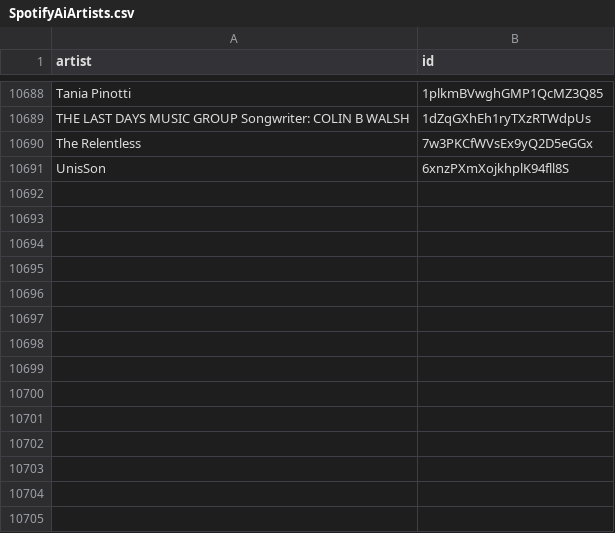
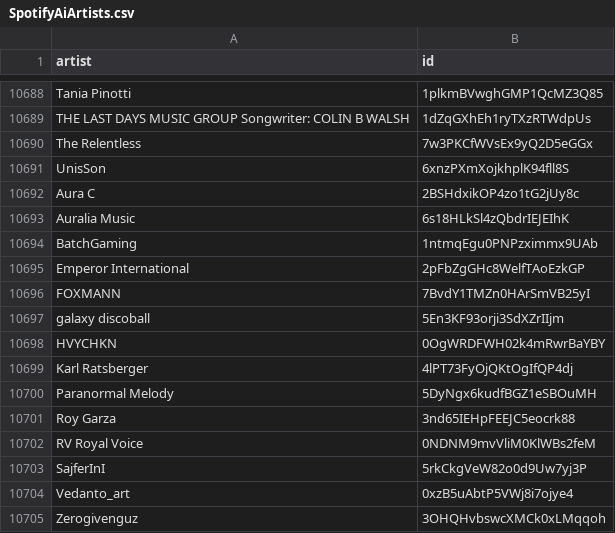
Before and after one commit to CennoxX/spotify-ai-blocker, a CSV file: SpotifyAiArtists.csv, drawn as a sheet; only a part is shown, gaps mark what is left out; the diff names each change by its address in the sheet, - before the commit and + after, or states it on an @@ line.

```diff
--- a/SpotifyAiArtists.csv
+++ b/SpotifyAiArtists.csv
+row 10692: Aura C | 2BSHdxikOP4zo1tG2jUy8c
+row 10693: Auralia Music | 6s18HLkSl4zQbdrIEJEIhK
+row 10694: BatchGaming | 1ntmqEgu0PNPzximmx9UAb
+row 10695: Emperor International | 2pFbZgGHc8WelfTAoEzkGP
+row 10696: FOXMANN | 7BvdY1TMZn0HArSmVB25yI
+row 10697: galaxy discoball | 5En3KF93orji3SdXZrIIjm
+row 10698: HVYCHKN | 0OgWRDFWH02k4mRwrBaYBY
+row 10699: Karl Ratsberger | 4lPT73FyOjQKtOgIfQP4dj
+row 10700: Paranormal Melody | 5DyNgx6kudfBGZ1eSBOuMH
+row 10701: Roy Garza | 3nd65IEHpFEEJC5eocrk88
+row 10702: RV Royal Voice | 0NDNM9mvVliM0KlWBs2feM
+row 10703: SajferInI | 5rkCkgVeW82o0d9Uw7yj3P
+row 10704: Vedanto_art | 0xzB5uAbtP5VWj8i7ojye4
+row 10705: Zerogivenguz | 3OHQHvbswcXMCk0xLMqqoh
```
